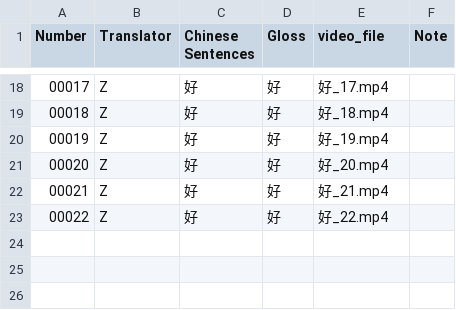
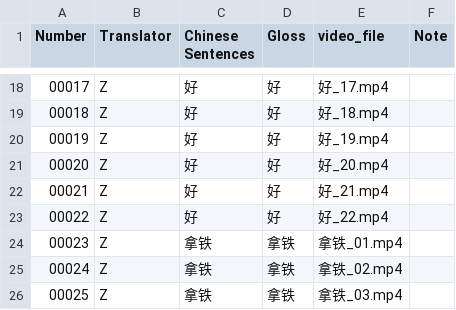
Before and after one commit to Karyll-star/Continuous-Sign-Language-Recognition-and-Cross-Modal-Retrieval-System-Based-on-Deep-Visual-Models, a CSV file: data/custom_videos/custom.csv, drawn as a sheet; only a part is shown, gaps mark what is left out.

```diff
--- a/data/custom_videos/custom.csv
+++ b/data/custom_videos/custom.csv
@@ -23 +23,4 @@ Number,Translator,Chinese Sentences,Gloss,video_file,Note
 00022,Z,好,好,好_22.mp4,
+00023,Z,拿铁,拿铁,拿铁_01.mp4,
+00024,Z,拿铁,拿铁,拿铁_02.mp4,
+00025,Z,拿铁,拿铁,拿铁_03.mp4,
```
Also changed, not shown: 22 other files.
